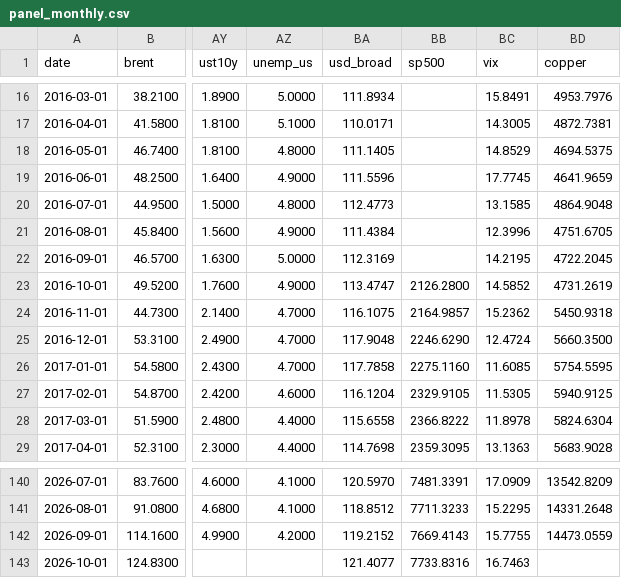
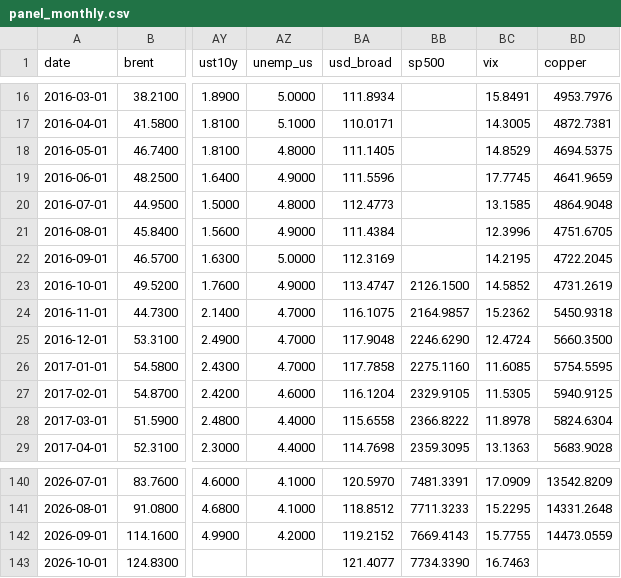
Before and after one commit to matiasputkonen/oljymalli, a CSV file: data/panel_monthly.csv, drawn as a sheet; only a part is shown, gaps mark what is left out; the diff names each change by its address in the sheet, - before the commit and + after, or states it on an @@ line.

```diff
--- a/data/panel_monthly.csv
+++ b/data/panel_monthly.csv
-BB23 (sp500): 2126.2800
+BB23 (sp500): 2126.1500
-BB143 (sp500): 7733.8316
+BB143 (sp500): 7734.3390
```
Also changed, not shown: data/forecast_log.csv, data/panel_annual.csv, 56 other files.
